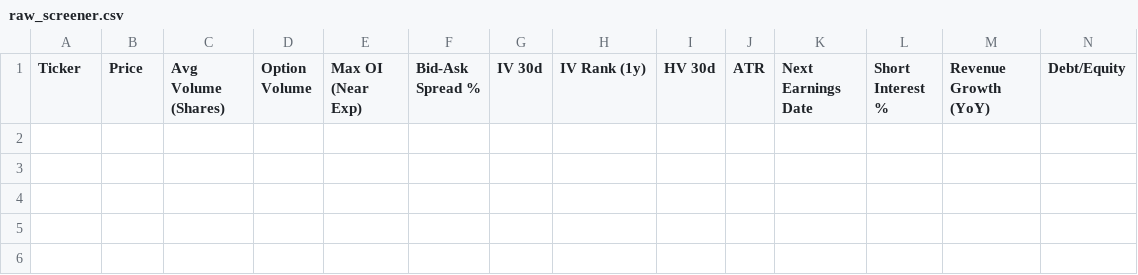
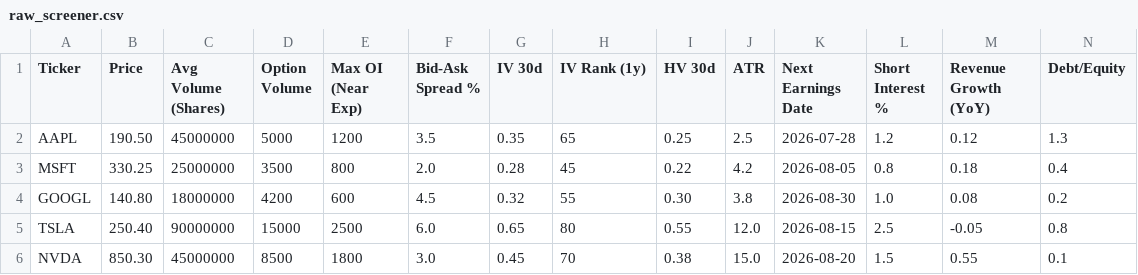
Before and after one commit to shivnikumfinance/stride-alytics, a CSV file: alpha/raw_screener.csv, drawn as a sheet; only a part is shown; rows hold the shown columns only; the diff names each change by its address in the sheet, - before the commit and + after, or states it on an @@ line.

```diff
--- a/alpha/raw_screener.csv
+++ b/alpha/raw_screener.csv
+row 2: AAPL | 190.50 | 45000000 | 5000 | 1200 | 3.5 | 0.35 | 65 | 0.25 | 2.5 | 2026-07-28 | 1.2 | 0.12 | 1.3
+row 3: MSFT | 330.25 | 25000000 | 3500 | 800 | 2.0 | 0.28 | 45 | 0.22 | 4.2 | 2026-08-05 | 0.8 | 0.18 | 0.4
+row 4: GOOGL | 140.80 | 18000000 | 4200 | 600 | 4.5 | 0.32 | 55 | 0.30 | 3.8 | 2026-08-30 | 1.0 | 0.08 | 0.2
+row 5: TSLA | 250.40 | 90000000 | 15000 | 2500 | 6.0 | 0.65 | 80 | 0.55 | 12.0 | 2026-08-15 | 2.5 | -0.05 | 0.8
+row 6: NVDA | 850.30 | 45000000 | 8500 | 1800 | 3.0 | 0.45 | 70 | 0.38 | 15.0 | 2026-08-20 | 1.5 | 0.55 | 0.1
```
Also changed, not shown: 4 other files.
